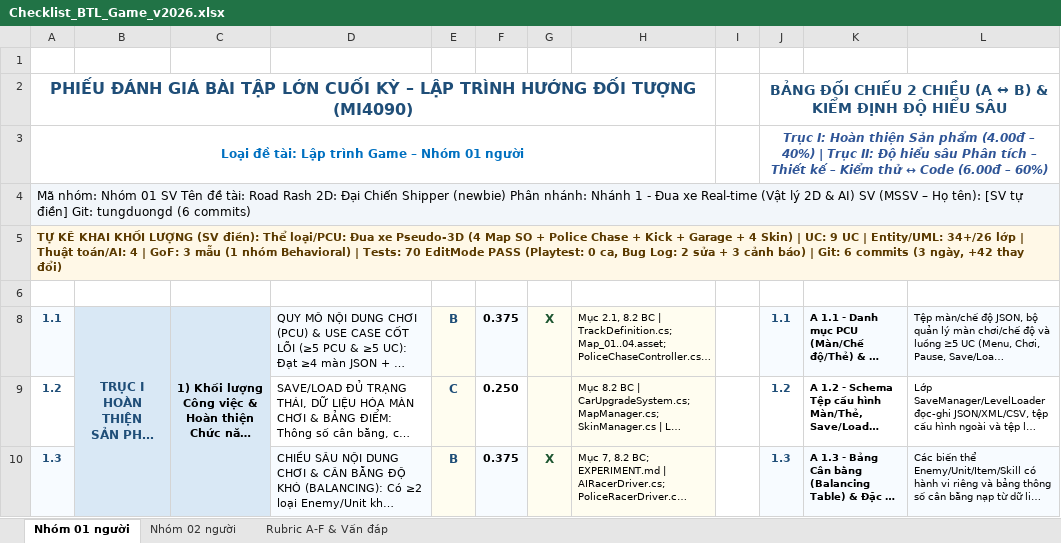
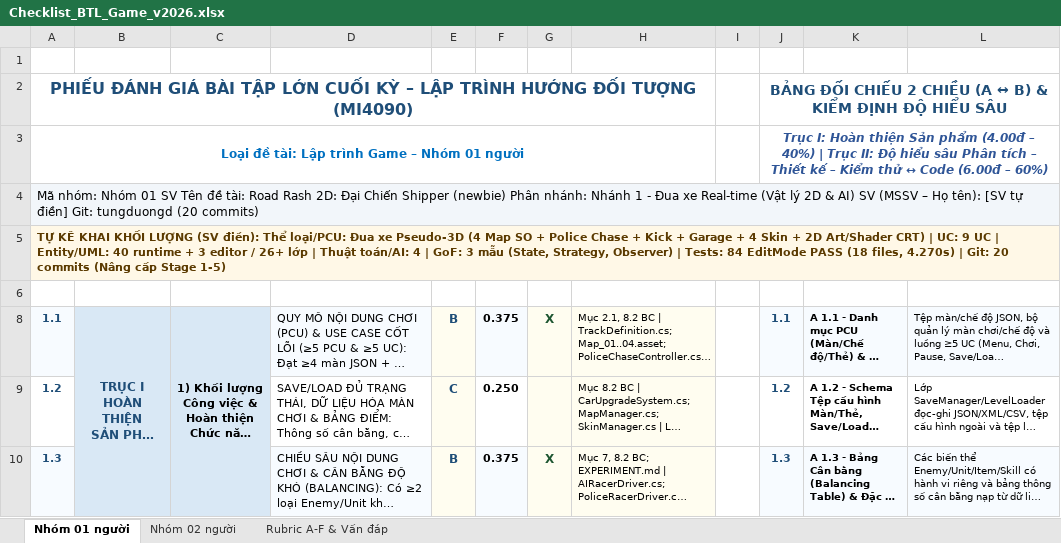
Before and after one commit to tuongduongd/racing_2d, an Excel workbook: filechecklist/Checklist_BTL_Game_v2026.xlsx, sheet Nhóm 01 người, drawn as a sheet; only a part is shown; long unchanged cells end in …; values as stored, in another font and other column widths than the file's, no borders; conditional formats not drawn; the diff covers the shown part only; the diff names each change by its address in the sheet, - before the commit and + after, or states it on an @@ line.

```diff
--- a/filechecklist/Checklist_BTL_Game_v2026.xlsx (sheet Nhóm 01 người)
+++ b/filechecklist/Checklist_BTL_Game_v2026.xlsx (sheet Nhóm 01 người)
-A4: …Git: tungduongd (6 commits)
+A4: …Git: tungduongd (20 commits)
-A5: …+ 4 Skin) | UC: 9 UC | Entity/UML: 34+/26 lớp | Thuật toán/AI: 4 | GoF: 3 mẫu (1 nhóm Behavioral) | Tests: 70 EditMode PASS (Playtest: 0 ca, Bug Log: 2 sửa + 3 cảnh báo) | Git: 6 commits (3 ngày, +42 thay đổi)
+A5: …+ 4 Skin + 2D Art/Shader CRT) | UC: 9 UC | Entity/UML: 40 runtime + 3 editor / 26+ lớp | Thuật toán/AI: 4 | GoF: 3 mẫu (State, Strategy, Observer) | Tests: 84 EditMode PASS (18 files, 4.270s) | Git: 20 commits (Nâng cấp Stage 1-5)
```
Also changed, not shown: 8 edited cells elsewhere in this sheet, 18 other files.
